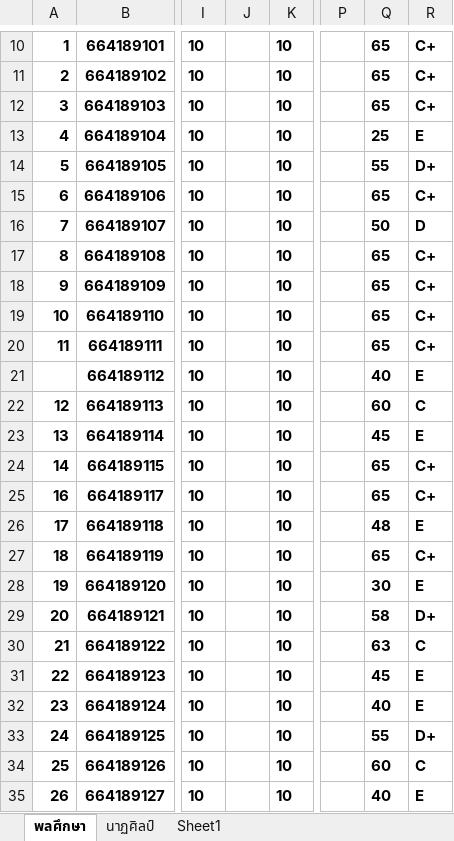
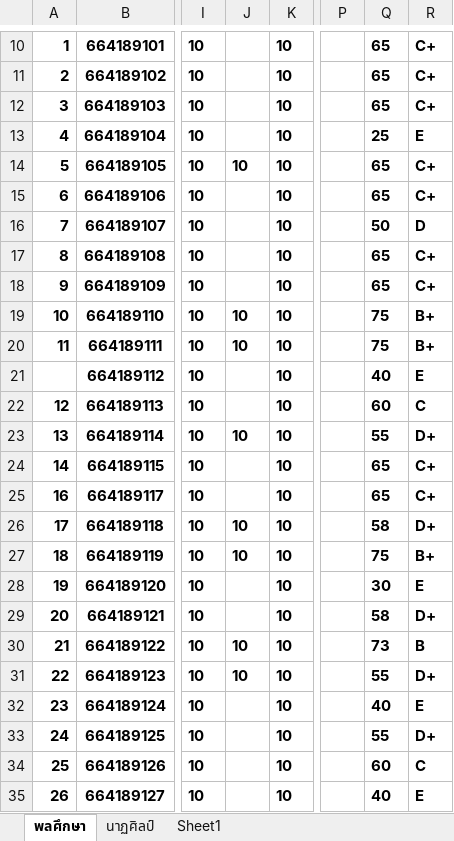
Before and after one commit to suwat9/DigitalLiteracy, an Excel workbook: images/Grade-พละ-นาฏศิลป์.xlsx, sheet พลศึกษา, drawn as a sheet; only a part is shown, gaps mark what is left out; values as stored, in another font and other column widths than the file's, no borders; the diff names each change by its address in the sheet, - before the commit and + after, or states it on an @@ line.

```diff
--- a/images/Grade-พละ-นาฏศิลป์.xlsx (sheet พลศึกษา)
+++ b/images/Grade-พละ-นาฏศิลป์.xlsx (sheet พลศึกษา)
-J14: (empty)
+J14: 10
-Q14: 55
+Q14: 65
-R14: D+
+R14: C+
-J19:J20: (empty)
+J19:J20: 10
-Q19:Q20: 65
+Q19:Q20: 75
-R19:R20: C+
+R19:R20: B+
-J23: (empty)
+J23: 10
-Q23: 45
+Q23: 55
-R23: E
+R23: D+
-J26:J27: (empty)
+J26:J27: 10
-Q26: 48
+Q26: 58
-R26: E
+R26: D+
-Q27: 65
+Q27: 75
-R27: C+
+R27: B+
-J30:J31: (empty)
+J30:J31: 10
-Q30: 63
+Q30: 73
-R30: C
+R30: B
-Q31: 45
+Q31: 55
-R31: E
+R31: D+
```
Also changed, not shown: 1 other file.
